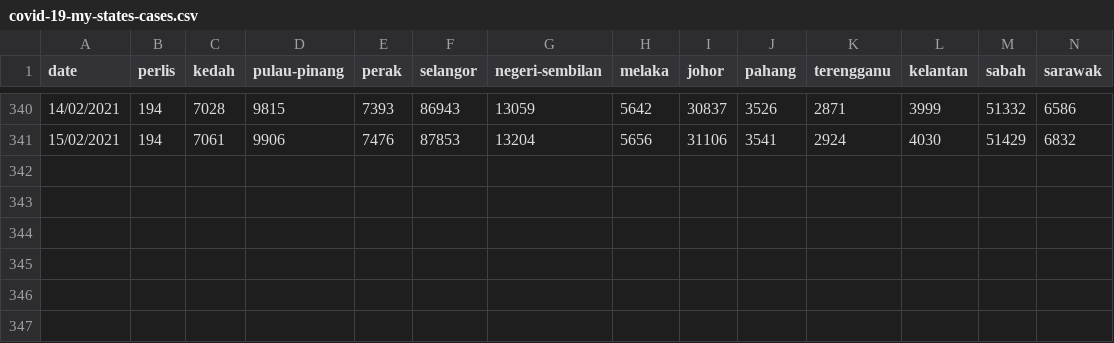
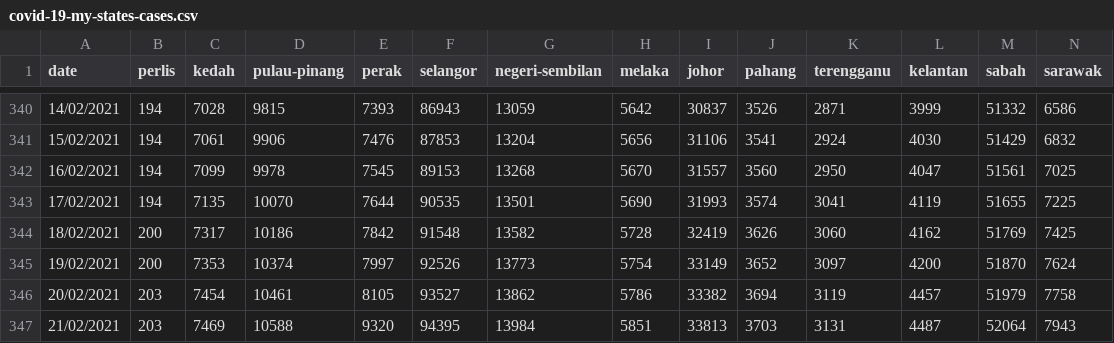
Before and after one commit to ynshung/covid-19-malaysia, a CSV file: covid-19-my-states-cases.csv, drawn as a sheet; only a part is shown, gaps mark what is left out; rows hold the shown columns only; the diff names each change by its address in the sheet, - before the commit and + after, or states it on an @@ line.

```diff
--- a/covid-19-my-states-cases.csv
+++ b/covid-19-my-states-cases.csv
+row 342: 16/02/2021 | 194 | 7099 | 9978 | 7545 | 89153 | 13268 | 5670 | 31557 | 3560 | 2950 | 4047 | 51561 | 7025
+row 343: 17/02/2021 | 194 | 7135 | 10070 | 7644 | 90535 | 13501 | 5690 | 31993 | 3574 | 3041 | 4119 | 51655 | 7225
+row 344: 18/02/2021 | 200 | 7317 | 10186 | 7842 | 91548 | 13582 | 5728 | 32419 | 3626 | 3060 | 4162 | 51769 | 7425
+row 345: 19/02/2021 | 200 | 7353 | 10374 | 7997 | 92526 | 13773 | 5754 | 33149 | 3652 | 3097 | 4200 | 51870 | 7624
+row 346: 20/02/2021 | 203 | 7454 | 10461 | 8105 | 93527 | 13862 | 5786 | 33382 | 3694 | 3119 | 4457 | 51979 | 7758
+row 347: 21/02/2021 | 203 | 7469 | 10588 | 9320 | 94395 | 13984 | 5851 | 33813 | 3703 | 3131 | 4487 | 52064 | 7943
```
Also changed, not shown: covid-19-malaysia.csv, covid-19-my-cluster.csv.
